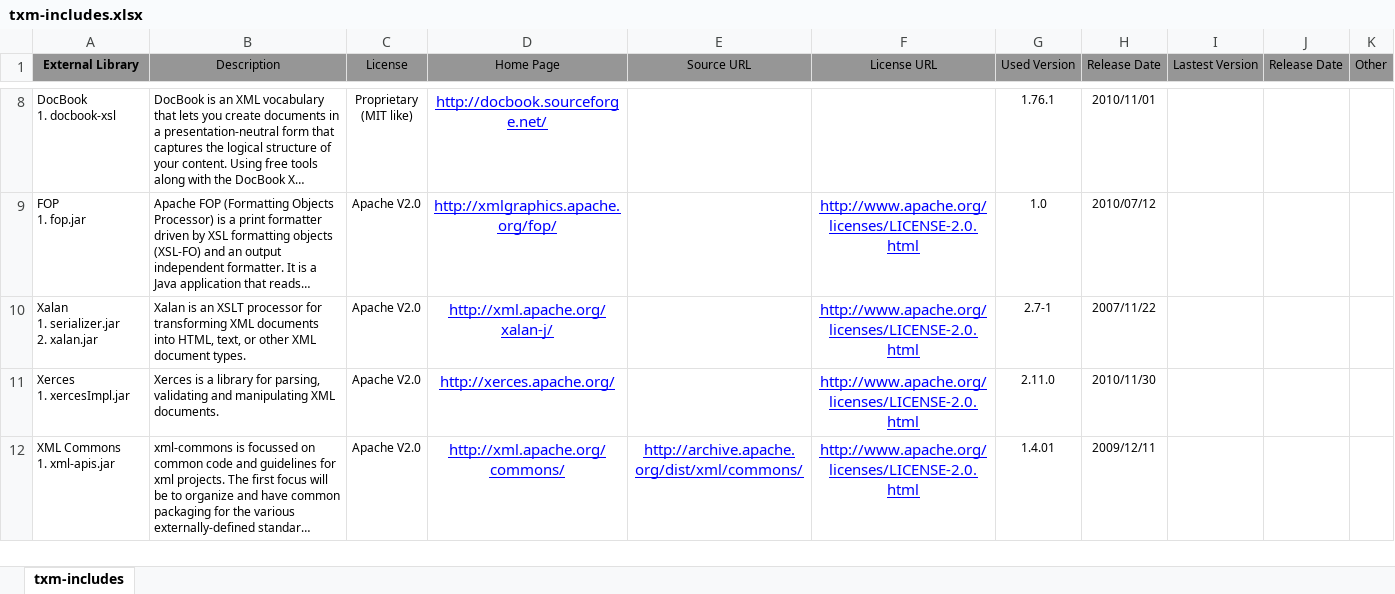
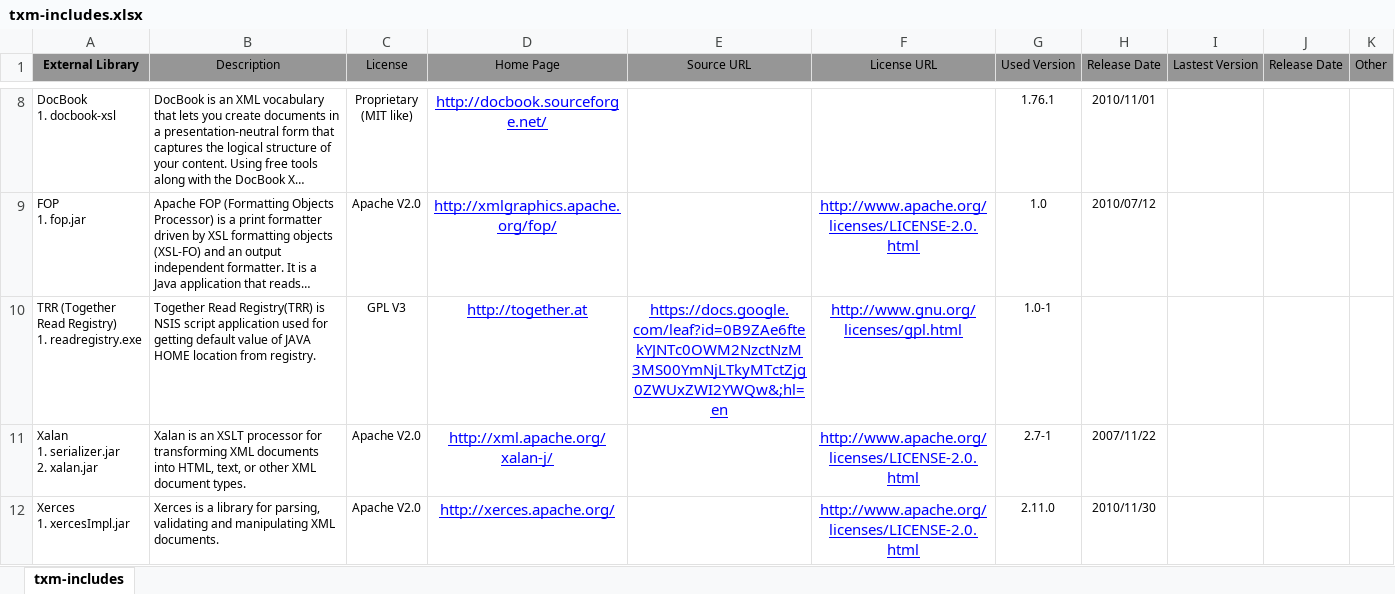
Before and after one commit to Shoobx/jXPDL, an Excel workbook: licenses/txm-includes.xlsx, sheet txm-includes, drawn as a sheet; only a part is shown, gaps mark what is left out; the shorter side is filled out with more unchanged rows; long unchanged cells end in …; values as stored, in another font and other column widths than the file's, no borders; ↵ is a line break in a cell; the diff names each change by its address in the sheet, - before the commit and + after, or states it on an @@ line.

```diff
--- a/licenses/txm-includes.xlsx (sheet txm-includes)
+++ b/licenses/txm-includes.xlsx (sheet txm-includes)
+row 10: TRR (Together Read Registry) ↵ 1. readregistry.exe | Together Read Registry(TRR) is NSIS script application used for getting default value of JAVA HOME location from registry. | GPL V3 | http://together.at | https://docs.google.com/leaf?id=0B9ZAe6ftekYJNTc0OWM2NzctNzM3MS00YmNjLTkyMTctZjg0ZWUxZWI2YWQw&;hl=en | http://www.gnu.org/licenses/gpl.html | 1.0-1
```
Also changed, not shown: 5 other files.
